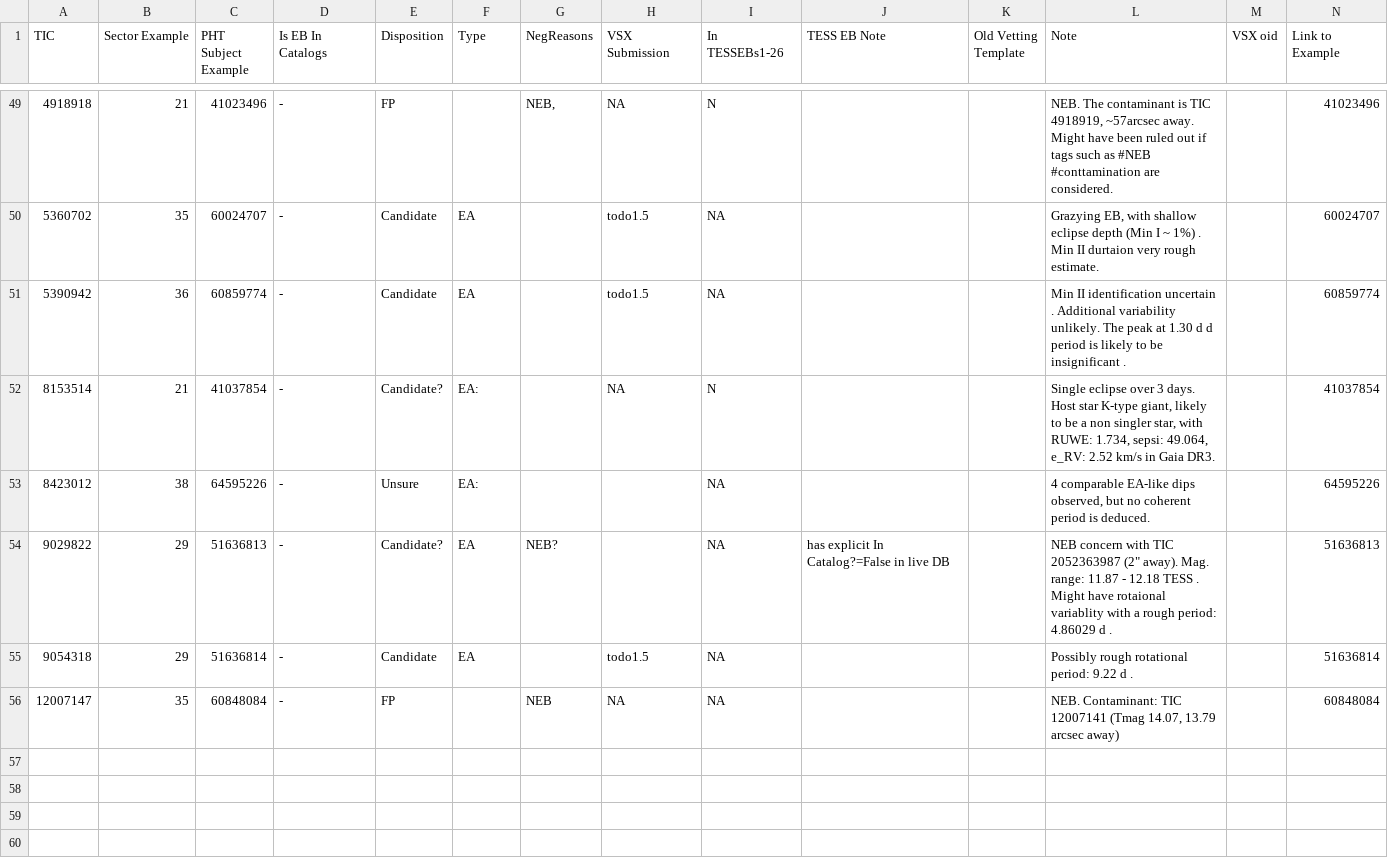
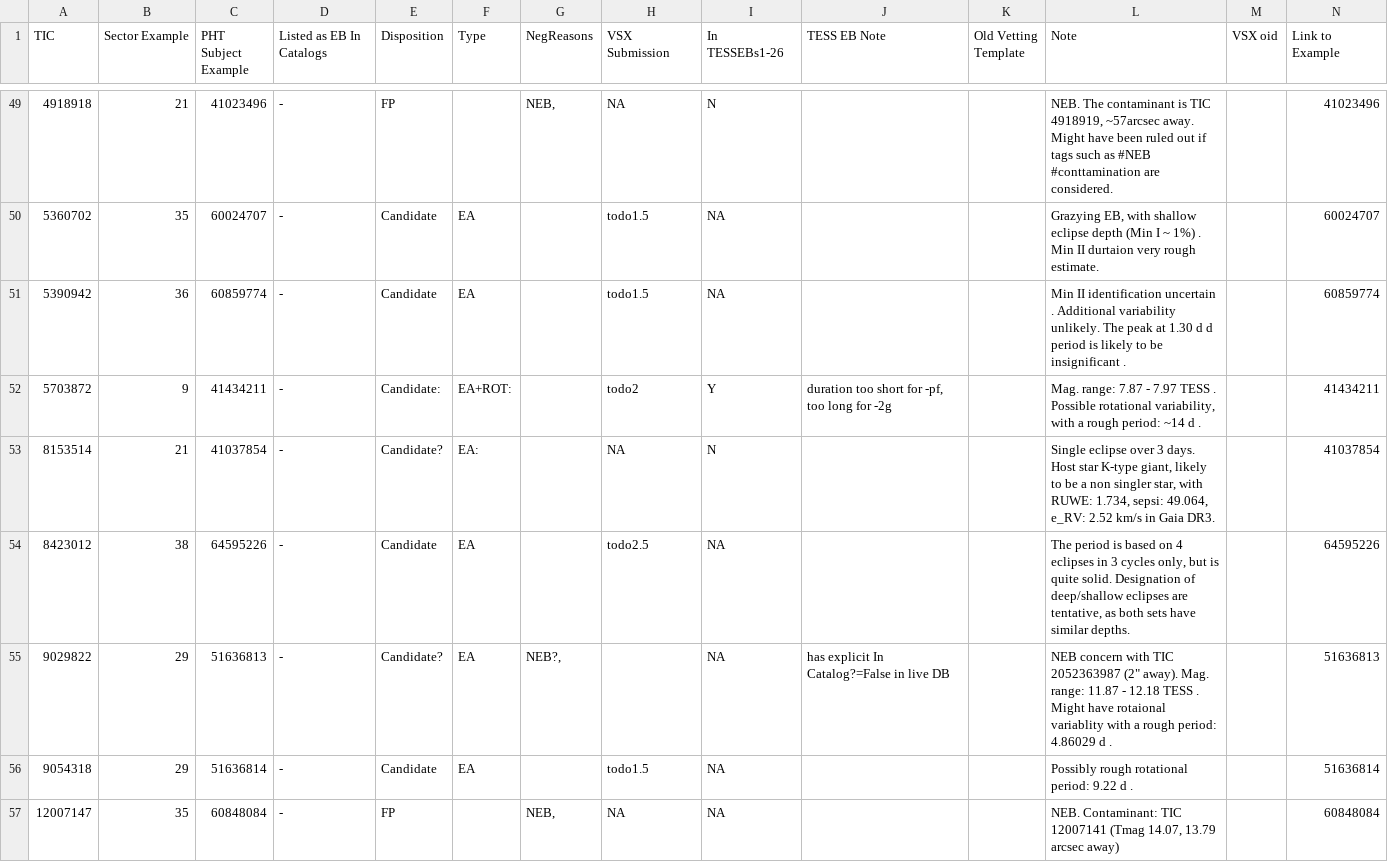
Before and after one commit to orionlee/pht_eb_stats2, a CSV file: data/vetting_statuses.csv, drawn as a sheet; only a part is shown, gaps mark what is left out; addresses are those after the commit; rows hold the shown columns only; the diff covers the shown part only; the diff names each change by its address in the sheet, - before the commit and + after, or states it on an @@ line.

Commit message:
update ind. vetting status summary (with 61 TICs)

```diff
--- a/data/vetting_statuses.csv
+++ b/data/vetting_statuses.csv
-D1: Is EB In Catalogs
+D1: Listed as EB In Catalogs
+row 52: 5703872 | 9 | 41434211 | - | Candidate: | EA+ROT: |  | todo2 | Y | duration too short for -pf, too long for -2g |  | Mag. range: 7.87 - 7.97 TESS . Possible rotational variability, with a rough period: ~14 d . |  | 41434211
-E54 (Disposition): Unsure
+E54 (Disposition): Candidate
-F54 (Type): EA:
+F54 (Type): EA
-H54 (VSX Submission): (empty)
+H54 (VSX Submission): todo2.5
-L54 (Note): 4 comparable EA-like dips observed, but no coherent period is deduced.
+L54 (Note): The period is based on 4 eclipses in 3 cycles only, but is quite solid. Designation of deep/shallow eclipses are tentative, as both sets have similar depths.
-G55 (NegReasons): NEB?
+G55 (NegReasons): NEB?,
-G57 (NegReasons): NEB
+G57 (NegReasons): NEB,
```
Also changed, not shown: 5 added rows and 1 edited cell elsewhere in this file.
